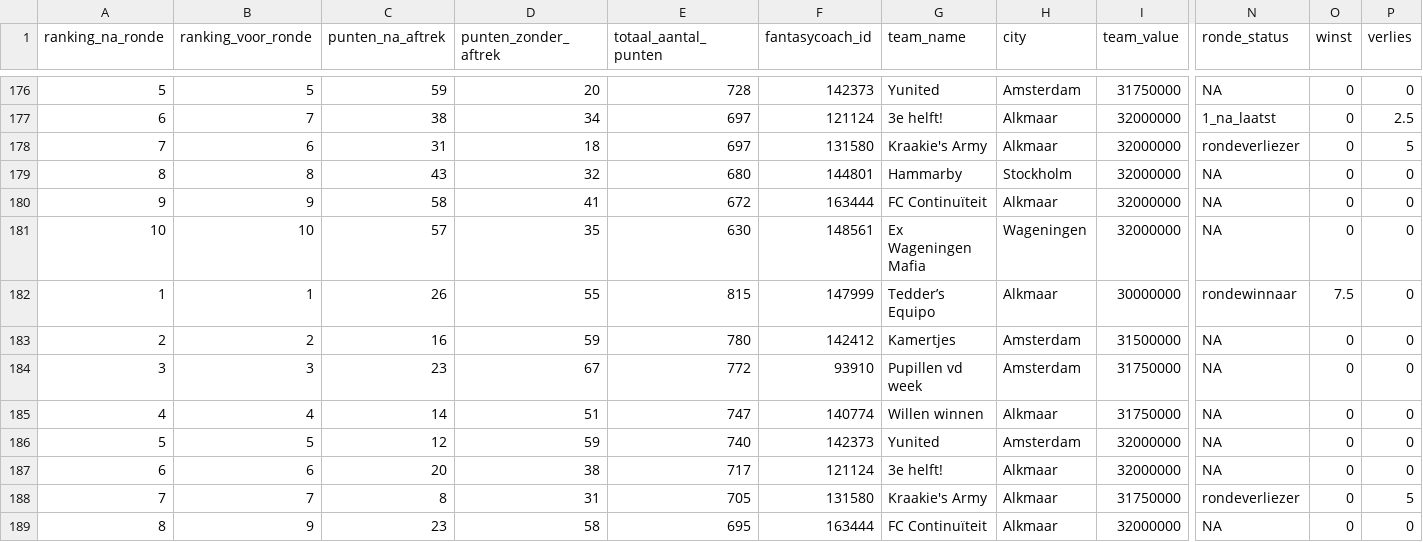
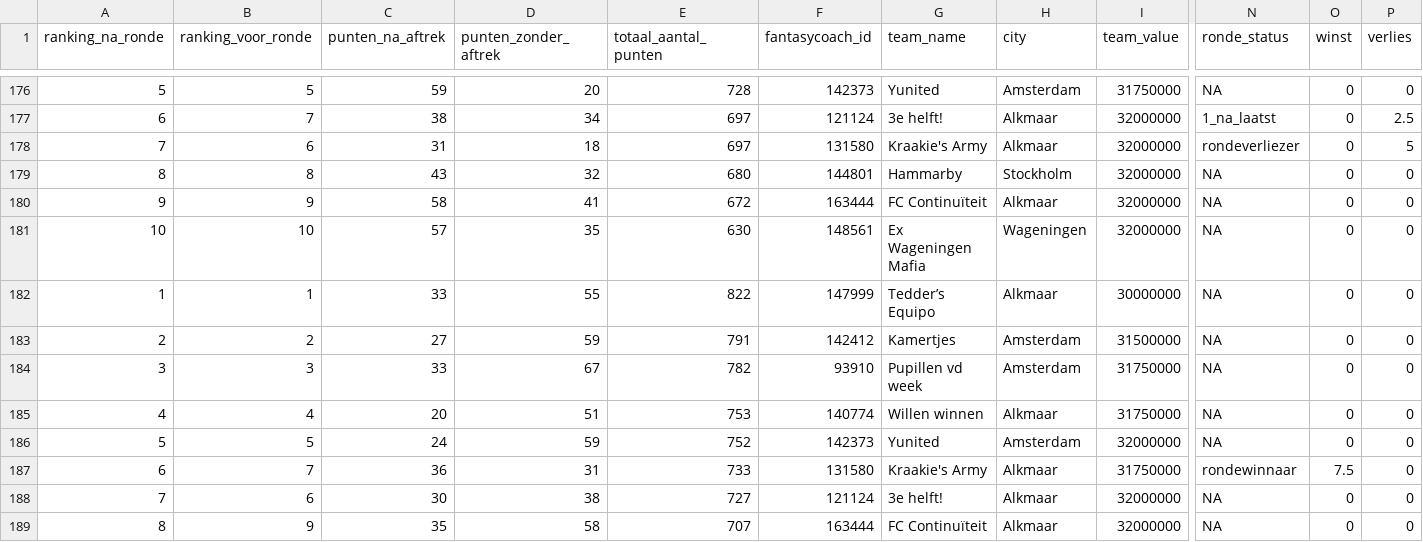
Before and after one commit to rubensan19/cvhj-scraper, a CSV file: data/alle_rondes.csv, drawn as a sheet; only a part is shown, gaps mark what is left out; the diff covers the shown part only; the diff names each change by its address in the sheet, - before the commit and + after, or states it on an @@ line.

```diff
--- a/data/alle_rondes.csv
+++ b/data/alle_rondes.csv
-C182 (punten_na_aftrek): 26
+C182 (punten_na_aftrek): 33
-E182 (totaal_aantal_punten): 815
+E182 (totaal_aantal_punten): 822
-N182 (ronde_status): rondewinnaar
+N182 (ronde_status): NA
-O182 (winst): 7.5
+O182 (winst): 0
-C183 (punten_na_aftrek): 16
+C183 (punten_na_aftrek): 27
-E183 (totaal_aantal_punten): 780
+E183 (totaal_aantal_punten): 791
-C184 (punten_na_aftrek): 23
+C184 (punten_na_aftrek): 33
-E184 (totaal_aantal_punten): 772
+E184 (totaal_aantal_punten): 782
-C185 (punten_na_aftrek): 14
+C185 (punten_na_aftrek): 20
-E185 (totaal_aantal_punten): 747
+E185 (totaal_aantal_punten): 753
-C186 (punten_na_aftrek): 12
+C186 (punten_na_aftrek): 24
-E186 (totaal_aantal_punten): 740
+E186 (totaal_aantal_punten): 752
-B187 (ranking_voor_ronde): 6
+B187 (ranking_voor_ronde): 7
-C187 (punten_na_aftrek): 20
+C187 (punten_na_aftrek): 36
-D187 (punten_zonder_aftrek): 38
+D187 (punten_zonder_aftrek): 31
-E187 (totaal_aantal_punten): 717
+E187 (totaal_aantal_punten): 733
-F187 (fantasycoach_id): 121124
+F187 (fantasycoach_id): 131580
-G187 (team_name): 3e helft!
+G187 (team_name): Kraakie's Army
-I187 (team_value): 32000000
+I187 (team_value): 31750000
-N187 (ronde_status): NA
+N187 (ronde_status): rondewinnaar
-O187 (winst): 0
+O187 (winst): 7.5
-B188 (ranking_voor_ronde): 7
+B188 (ranking_voor_ronde): 6
-C188 (punten_na_aftrek): 8
+C188 (punten_na_aftrek): 30
-D188 (punten_zonder_aftrek): 31
+D188 (punten_zonder_aftrek): 38
-E188 (totaal_aantal_punten): 705
+E188 (totaal_aantal_punten): 727
-F188 (fantasycoach_id): 131580
+F188 (fantasycoach_id): 121124
-G188 (team_name): Kraakie's Army
+G188 (team_name): 3e helft!
-I188 (team_value): 31750000
+I188 (team_value): 32000000
-N188 (ronde_status): rondeverliezer
+N188 (ronde_status): NA
-P188 (verlies): 5
+P188 (verlies): 0
-C189 (punten_na_aftrek): 23
+C189 (punten_na_aftrek): 35
-E189 (totaal_aantal_punten): 695
+E189 (totaal_aantal_punten): 707
```
Also changed, not shown: 8 edited cells elsewhere in this file.
